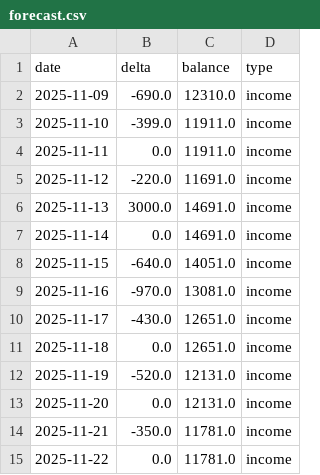
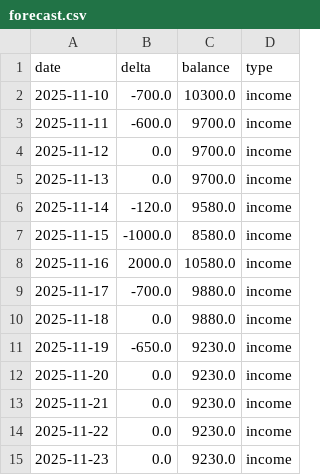
Before and after one commit to CMancillas/StudentCashFlow, a CSV file: outputs/forecast.csv, drawn as a sheet.

```diff
--- a/outputs/forecast.csv
+++ b/outputs/forecast.csv
@@ -1,15 +1,15 @@
 date,delta,balance,type
-2025-11-09,-690.0,12310.0,income
-2025-11-10,-399.0,11911.0,income
-2025-11-11,0.0,11911.0,income
-2025-11-12,-220.0,11691.0,income
-2025-11-13,3000.0,14691.0,income
-2025-11-14,0.0,14691.0,income
-2025-11-15,-640.0,14051.0,income
-2025-11-16,-970.0,13081.0,income
-2025-11-17,-430.0,12651.0,income
-2025-11-18,0.0,12651.0,income
-2025-11-19,-520.0,12131.0,income
-2025-11-20,0.0,12131.0,income
-2025-11-21,-350.0,11781.0,income
-2025-11-22,0.0,11781.0,income
+2025-11-10,-700.0,10300.0,income
+2025-11-11,-600.0,9700.0,income
+2025-11-12,0.0,9700.0,income
+2025-11-13,0.0,9700.0,income
+2025-11-14,-120.0,9580.0,income
+2025-11-15,-1000.0,8580.0,income
+2025-11-16,2000.0,10580.0,income
+2025-11-17,-700.0,9880.0,income
+2025-11-18,0.0,9880.0,income
+2025-11-19,-650.0,9230.0,income
+2025-11-20,0.0,9230.0,income
+2025-11-21,0.0,9230.0,income
+2025-11-22,0.0,9230.0,income
+2025-11-23,0.0,9230.0,income
```
Also changed, not shown: data/transactions.csv, outputs/plan.csv, 17 other files.
